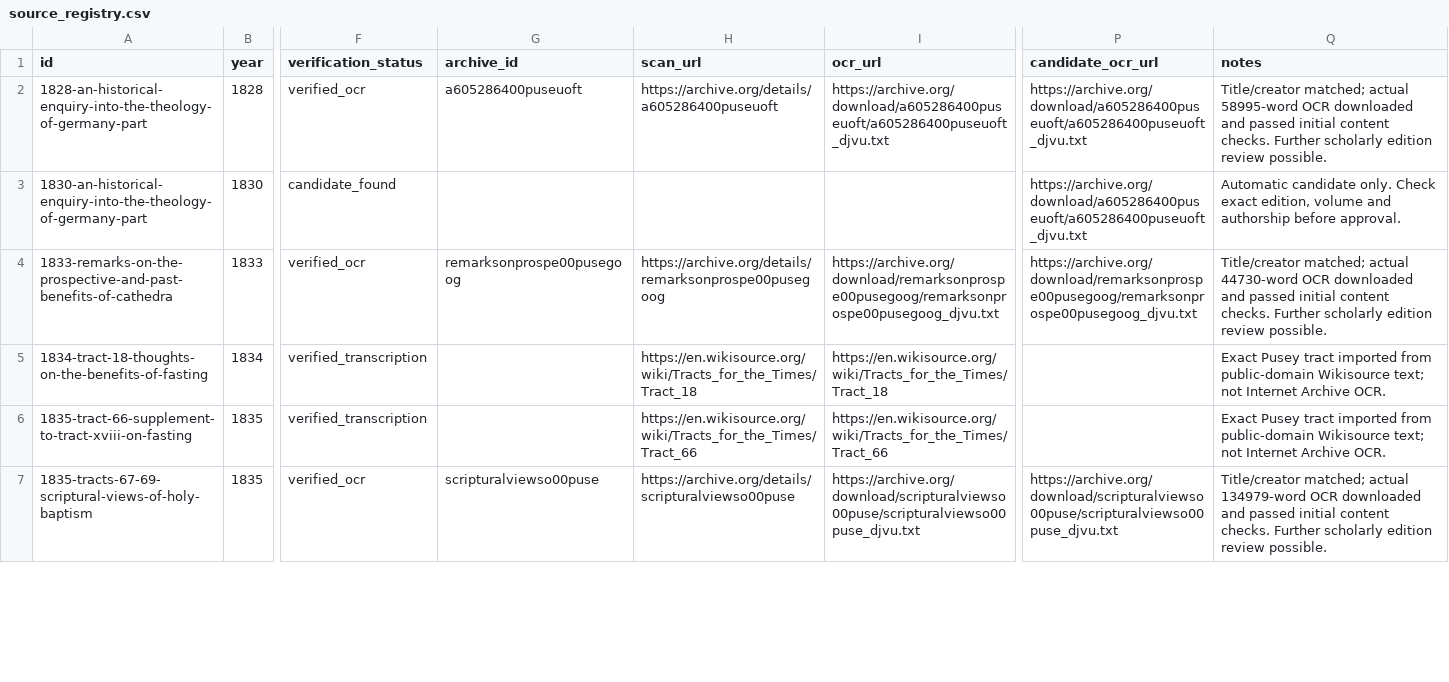
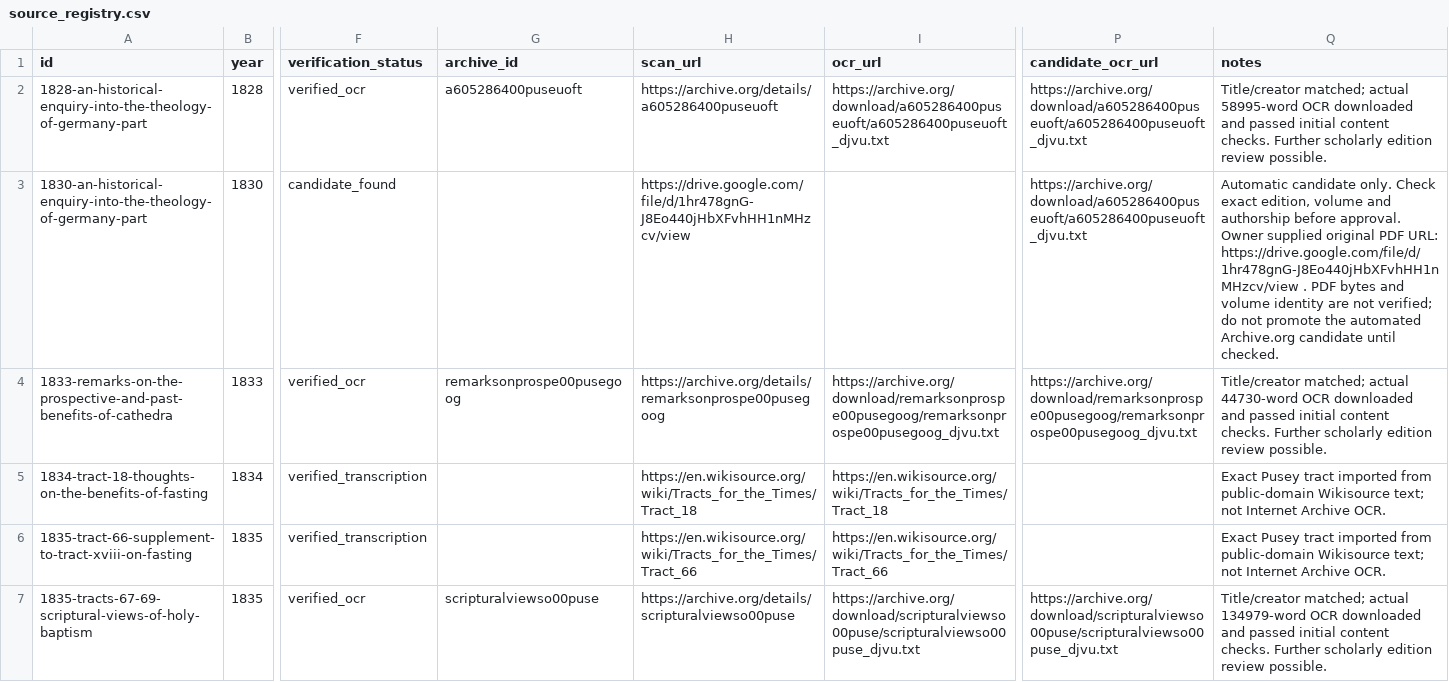
Before and after one commit to benfordeveloping/pusey-corpus, a CSV file: data/source_registry.csv, drawn as a sheet; only a part is shown, gaps mark what is left out; the diff covers the shown part only; the diff names each change by its address in the sheet, - before the commit and + after, or states it on an @@ line.

Commit message:
Preserve owner-supplied PDF and Tertullian OCR links in primary source registry; maintain unverified status

```diff
--- a/data/source_registry.csv
+++ b/data/source_registry.csv
-H3 (scan_url): (empty)
+H3 (scan_url): https://drive.google.com/file/d/1hr478gnG-J8Eo440jHbXFvhHH1nMHzcv/view
-Q3 (notes): …before approval.
+Q3 (notes): …before approval. Owner supplied original PDF URL: https://drive.google.com/file/d/1hr478gnG-J8Eo440jHbXFvhHH1nMHzcv/view . PDF bytes and volume identity are not verified; do not promote the automated Archive.org candidate until checked.
```
Also changed, not shown: 10 edited cells elsewhere in this file.
